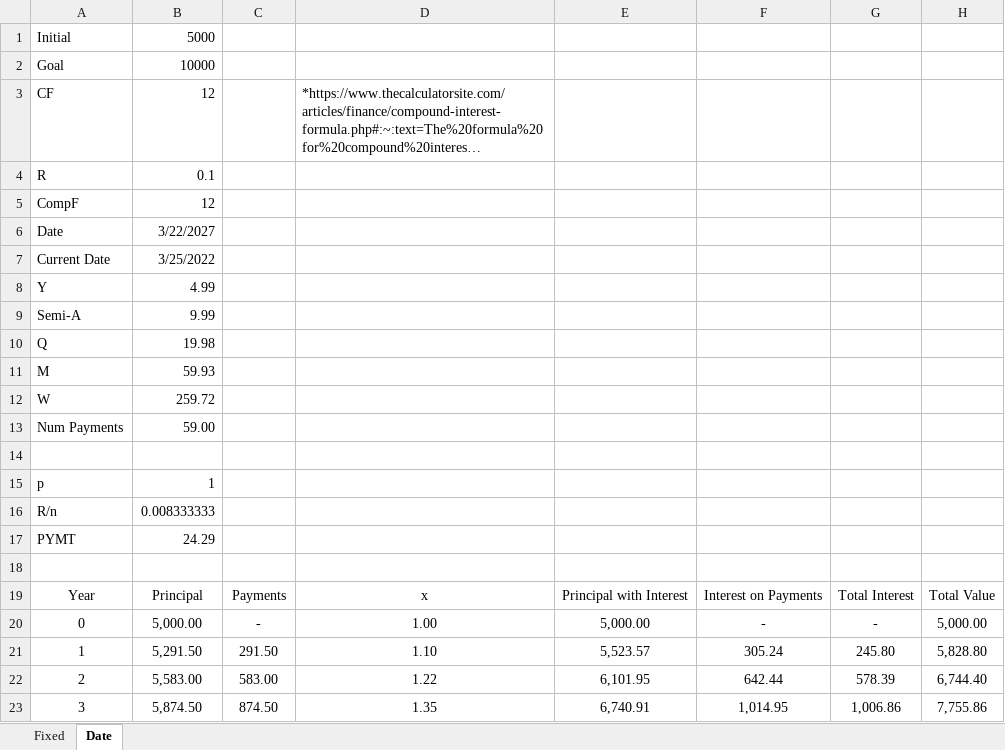
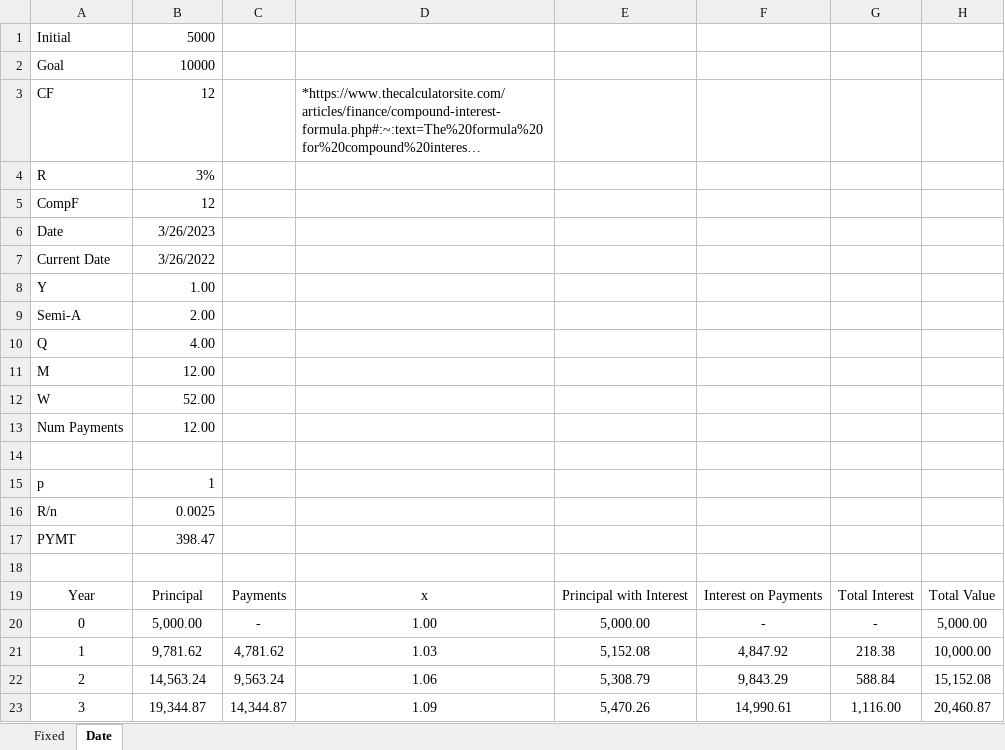
Before and after one commit to sMorten/compountinterestcalc, an Excel workbook: CInt.xlsx, sheet Date, drawn as a sheet; only a part is shown; long unchanged cells end in …; values as stored, in another font and other column widths than the file's, no borders; the diff covers the shown part only; the diff names each change by its address in the sheet, - before the commit and + after, or states it on an @@ line.

```diff
--- a/CInt.xlsx (sheet Date)
+++ b/CInt.xlsx (sheet Date)
-B4: 0.1
+B4: 3%
-B6: 3/22/2027
+B6: 3/26/2023
-B7: 3/25/2022
+B7: 3/26/2022
-B8: 4.99
+B8: 1.00
-B9: 9.99
+B9: 2.00
-B10: 19.98
+B10: 4.00
-B11: 59.93
+B11: 12.00
-B12: 259.72
+B12: 52.00
-B13: 59.00
+B13: 12.00
-B16: 0.008333333
+B16: 0.0025
-B17: 24.29
+B17: 398.47
-B21: 5,291.50
+B21: 9,781.62
-C21: 291.50
+C21: 4,781.62
-D21: 1.10
+D21: 1.03
-E21: 5,523.57
+E21: 5,152.08
-F21: 305.24
+F21: 4,847.92
-G21: 245.80
+G21: 218.38
-H21: 5,828.80
+H21: 10,000.00
-B22: 5,583.00
+B22: 14,563.24
-C22: 583.00
+C22: 9,563.24
-D22: 1.22
+D22: 1.06
-E22: 6,101.95
+E22: 5,308.79
-F22: 642.44
+F22: 9,843.29
-G22: 578.39
+G22: 588.84
-H22: 6,744.40
+H22: 15,152.08
-B23: 5,874.50
+B23: 19,344.87
-C23: 874.50
+C23: 14,344.87
-D23: 1.35
+D23: 1.09
-E23: 6,740.91
+E23: 5,470.26
-F23: 1,014.95
+F23: 14,990.61
-G23: 1,006.86
+G23: 1,116.00
-H23: 7,755.86
+H23: 20,460.87
```
Also changed, not shown: 49 edited cells elsewhere in this sheet, sheet Fixed, 5 other files.
